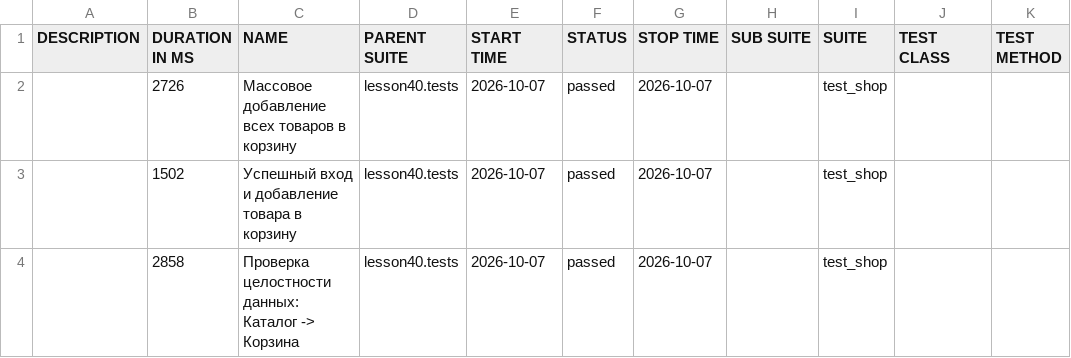
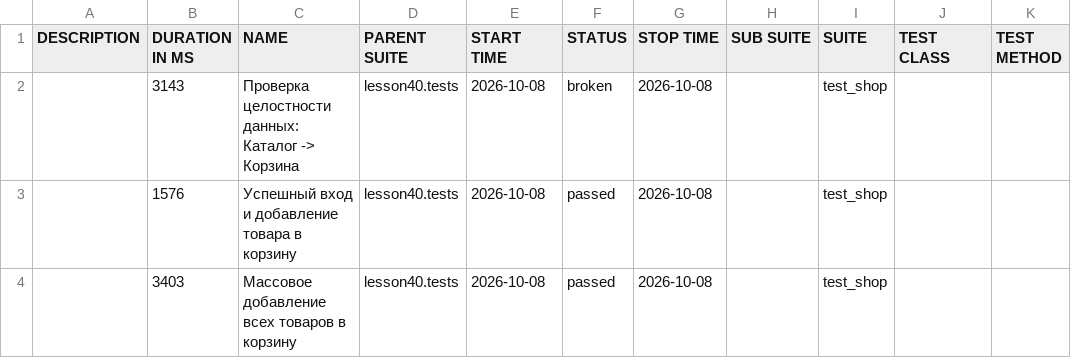
Before and after one commit to marinadieulina-droid/automation, a CSV file: data/suites.csv, drawn as a sheet.

```diff
--- a/data/suites.csv
+++ b/data/suites.csv
@@ -1,4 +1,4 @@
 "DESCRIPTION","DURATION IN MS","NAME","PARENT SUITE","START TIME","STATUS","STOP TIME","SUB SUITE","SUITE","TEST CLASS","TEST METHOD"
-"","2726","Массовое добавление всех товаров в корзину","lesson40.tests","2026-10-07","passed","2026-10-07","","test_shop","",""
-"","1502","Успешный вход и добавление товара в корзину","lesson40.tests","2026-10-07","passed","2026-10-07","","test_shop","",""
-"","2858","Проверка целостности данных: Каталог -> Корзина","lesson40.tests","2026-10-07","passed","2026-10-07","","test_shop","",""
+"","3143","Проверка целостности данных: Каталог -> Корзина","lesson40.tests","2026-10-08","broken","2026-10-08","","test_shop","",""
+"","1576","Успешный вход и добавление товара в корзину","lesson40.tests","2026-10-08","passed","2026-10-08","","test_shop","",""
+"","3403","Массовое добавление всех товаров в корзину","lesson40.tests","2026-10-08","passed","2026-10-08","","test_shop","",""
```
Also changed, not shown: data/behaviors.csv, 32 other files.
